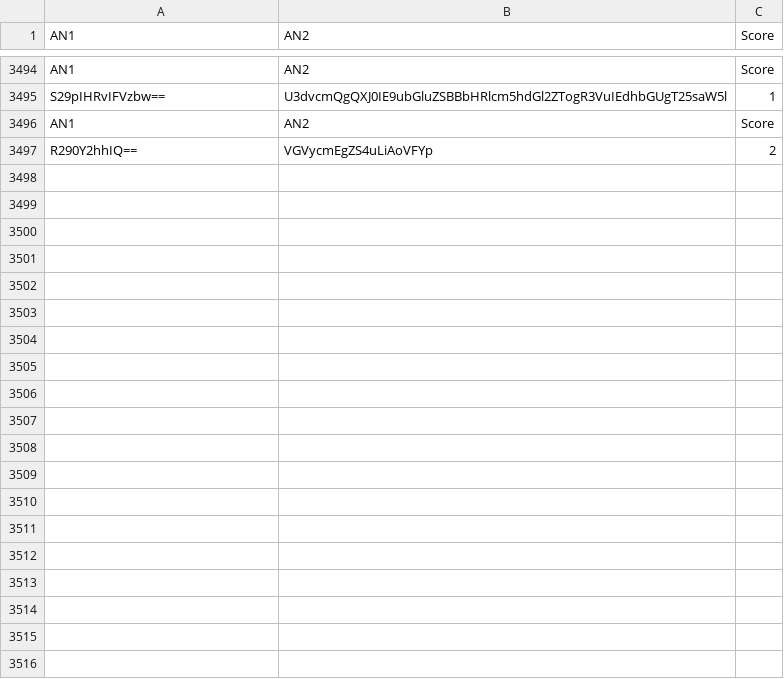
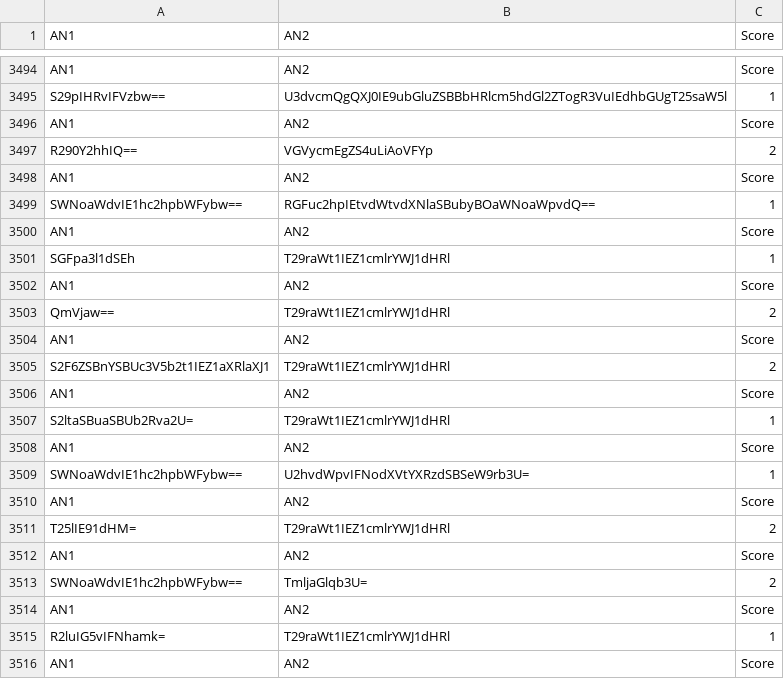
Before and after one commit to Reinaldodos/Anime, a CSV file: anidb jugement comparatif/Combats menes.csv, drawn as a sheet; only a part is shown, gaps mark what is left out; the diff covers the shown part only.

Commit message:
Ichigo big windup

```diff
--- a/anidb jugement comparatif/Combats menes.csv
+++ b/anidb jugement comparatif/Combats menes.csv
@@ -3497 +3497,20 @@ AN1|AN2|Score
 R290Y2hhIQ==|VGVycmEgZS4uLiAoVFYp|2
+AN1|AN2|Score
+SWNoaWdvIE1hc2hpbWFybw==|RGFuc2hpIEtvdWtvdXNlaSBubyBOaWNoaWpvdQ==|1
+AN1|AN2|Score
+SGFpa3l1dSEh|T29raWt1IEZ1cmlrYWJ1dHRl|1
+AN1|AN2|Score
+QmVjaw==|T29raWt1IEZ1cmlrYWJ1dHRl|2
+AN1|AN2|Score
+S2F6ZSBnYSBUc3V5b2t1IEZ1aXRlaXJ1|T29raWt1IEZ1cmlrYWJ1dHRl|2
+AN1|AN2|Score
+S2ltaSBuaSBUb2Rva2U=|T29raWt1IEZ1cmlrYWJ1dHRl|1
+AN1|AN2|Score
+SWNoaWdvIE1hc2hpbWFybw==|U2hvdWpvIFNodXVtYXRzdSBSeW9rb3U=|1
+AN1|AN2|Score
+T25lIE91dHM=|T29raWt1IEZ1cmlrYWJ1dHRl|2
+AN1|AN2|Score
+SWNoaWdvIE1hc2hpbWFybw==|TmljaGlqb3U=|2
+AN1|AN2|Score
+R2luIG5vIFNhamk=|T29raWt1IEZ1cmlrYWJ1dHRl|1
+AN1|AN2|Score
```
Also changed, not shown: 29 added rows elsewhere in this file.
